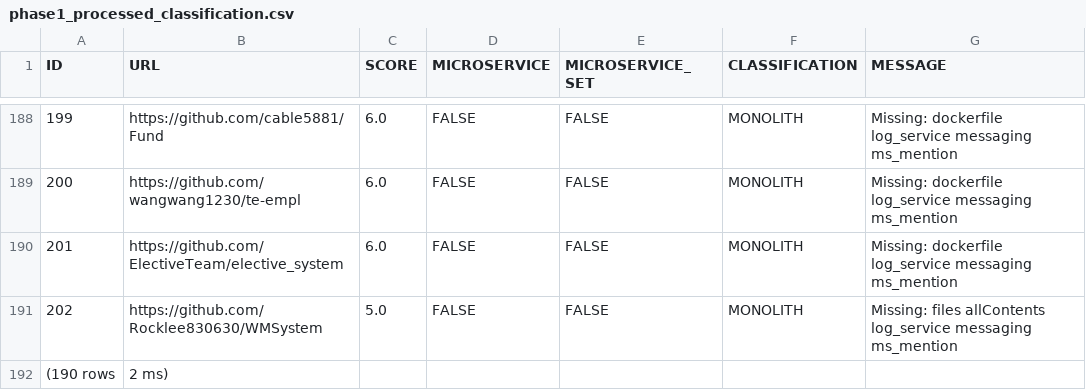
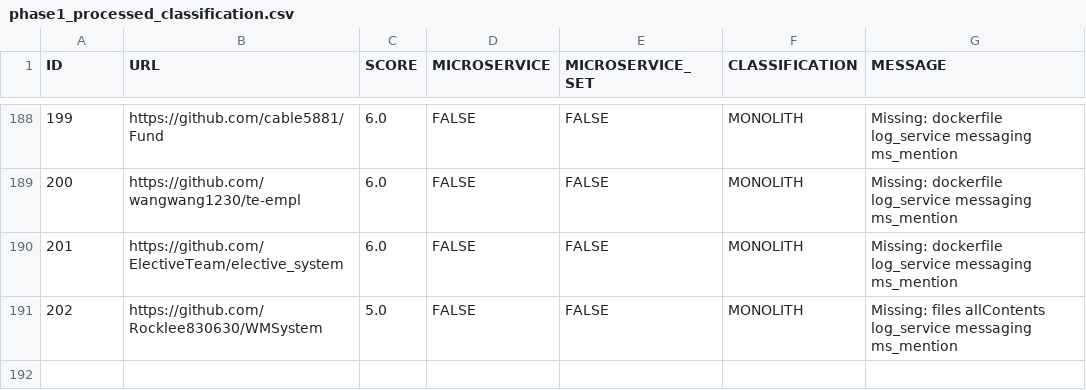
Before and after one commit to domingospanta/ghmm, a CSV file: data/sample/phase1_processed_classification.csv, drawn as a sheet; only a part is shown, gaps mark what is left out.

Commit message:
add: phase1_processed_classification.csv

```diff
--- a/data/sample/phase1_processed_classification.csv
+++ b/data/sample/phase1_processed_classification.csv
@@ -191,2 +191 @@
 202,https://github.com/Rocklee830630/WMSystem,5.0,FALSE,FALSE,MONOLITH,Missing:  files allContents log_service messaging ms_mention
-(190 rows, 2 ms),,,,,,
```
